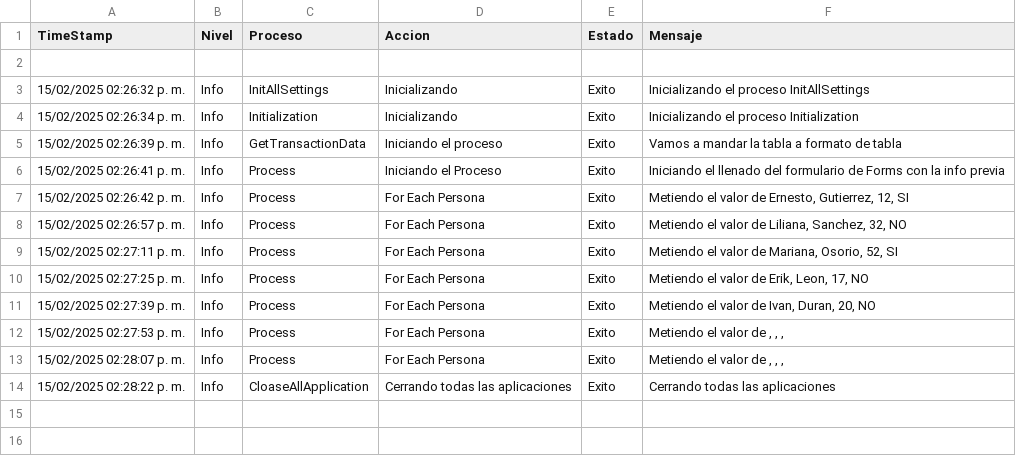
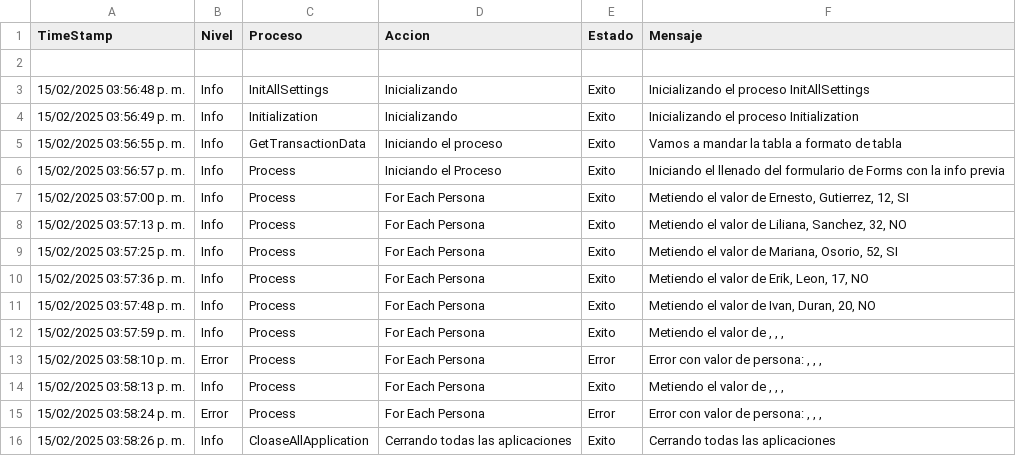
Before and after one commit to IvanDS-OF/Power-Automate---Repo---Documentation, a CSV file: Proyecto/Junior - UNO/Output/LogFile/LogFile.csv, drawn as a sheet.

Commit message:
Modifying the Log File

```diff
--- a/Proyecto/Junior - UNO/Output/LogFile/LogFile.csv
+++ b/Proyecto/Junior - UNO/Output/LogFile/LogFile.csv
@@ -2,13 +2,15 @@
 ,,,,,
-15/02/2025 02:26:32 p. m.,Info,InitAllSettings,Inicializando,Exito,Inicializando el proceso InitAllSettings
-15/02/2025 02:26:34 p. m.,Info,Initialization,Inicializando,Exito,Inicializando el proceso Initialization
-15/02/2025 02:26:39 p. m.,Info,GetTransactionData,Iniciando el proceso,Exito,Vamos a mandar la tabla a formato de tabla
-15/02/2025 02:26:41 p. m.,Info,Process,Iniciando el Proceso,Exito,Iniciando el llenado del formulario de Forms con la info previa
-15/02/2025 02:26:42 p. m.,Info,Process,For Each Persona,Exito,"Metiendo el valor de Ernesto, Gutierrez, 12, SI"
-15/02/2025 02:26:57 p. m.,Info,Process,For Each Persona,Exito,"Metiendo el valor de Liliana, Sanchez, 32, NO"
-15/02/2025 02:27:11 p. m.,Info,Process,For Each Persona,Exito,"Metiendo el valor de Mariana, Osorio, 52, SI"
-15/02/2025 02:27:25 p. m.,Info,Process,For Each Persona,Exito,"Metiendo el valor de Erik, Leon, 17, NO"
-15/02/2025 02:27:39 p. m.,Info,Process,For Each Persona,Exito,"Metiendo el valor de Ivan, Duran, 20, NO"
-15/02/2025 02:27:53 p. m.,Info,Process,For Each Persona,Exito,"Metiendo el valor de , , , "
-15/02/2025 02:28:07 p. m.,Info,Process,For Each Persona,Exito,"Metiendo el valor de , , , "
-15/02/2025 02:28:22 p. m.,Info,CloaseAllApplication,Cerrando todas las aplicaciones,Exito,Cerrando todas las aplicaciones
+15/02/2025 03:56:48 p. m.,Info,InitAllSettings,Inicializando,Exito,Inicializando el proceso InitAllSettings
+15/02/2025 03:56:49 p. m.,Info,Initialization,Inicializando,Exito,Inicializando el proceso Initialization
+15/02/2025 03:56:55 p. m.,Info,GetTransactionData,Iniciando el proceso,Exito,Vamos a mandar la tabla a formato de tabla
+15/02/2025 03:56:57 p. m.,Info,Process,Iniciando el Proceso,Exito,Iniciando el llenado del formulario de Forms con la info previa
+15/02/2025 03:57:00 p. m.,Info,Process,For Each Persona,Exito,"Metiendo el valor de Ernesto, Gutierrez, 12, SI"
+15/02/2025 03:57:13 p. m.,Info,Process,For Each Persona,Exito,"Metiendo el valor de Liliana, Sanchez, 32, NO"
+15/02/2025 03:57:25 p. m.,Info,Process,For Each Persona,Exito,"Metiendo el valor de Mariana, Osorio, 52, SI"
+15/02/2025 03:57:36 p. m.,Info,Process,For Each Persona,Exito,"Metiendo el valor de Erik, Leon, 17, NO"
+15/02/2025 03:57:48 p. m.,Info,Process,For Each Persona,Exito,"Metiendo el valor de Ivan, Duran, 20, NO"
+15/02/2025 03:57:59 p. m.,Info,Process,For Each Persona,Exito,"Metiendo el valor de , , , "
+15/02/2025 03:58:10 p. m.,Error,Process,For Each Persona,Error,"Error con valor de persona: , , , "
+15/02/2025 03:58:13 p. m.,Info,Process,For Each Persona,Exito,"Metiendo el valor de , , , "
+15/02/2025 03:58:24 p. m.,Error,Process,For Each Persona,Error,"Error con valor de persona: , , , "
+15/02/2025 03:58:26 p. m.,Info,CloaseAllApplication,Cerrando todas las aplicaciones,Exito,Cerrando todas las aplicaciones
```
